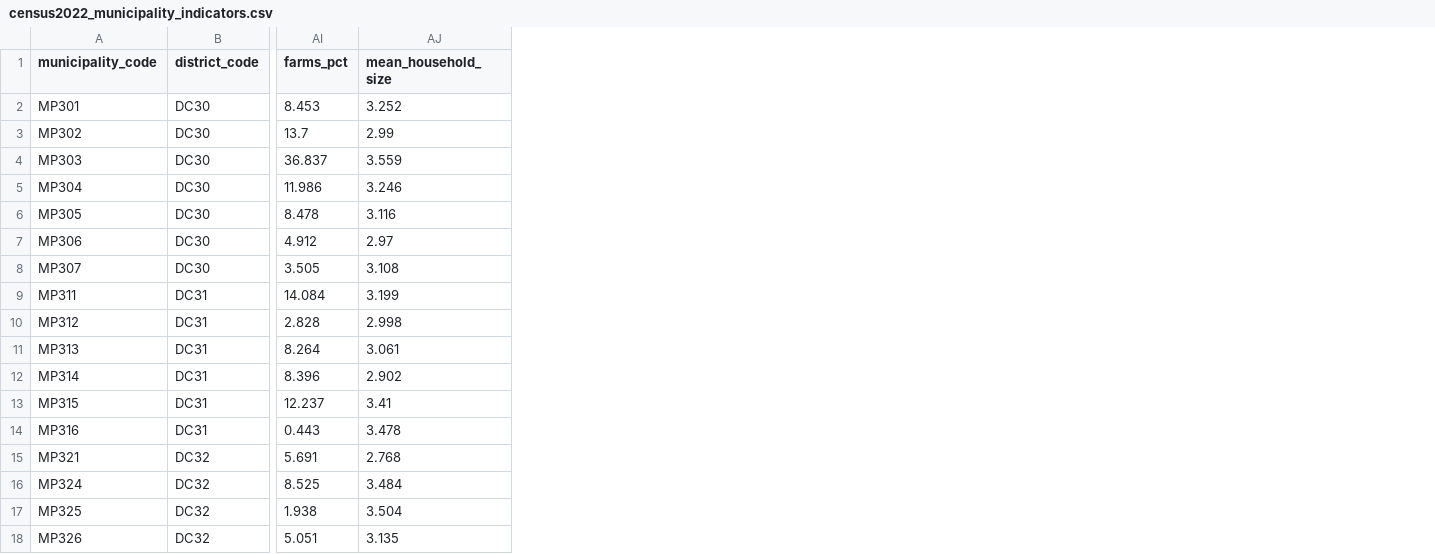
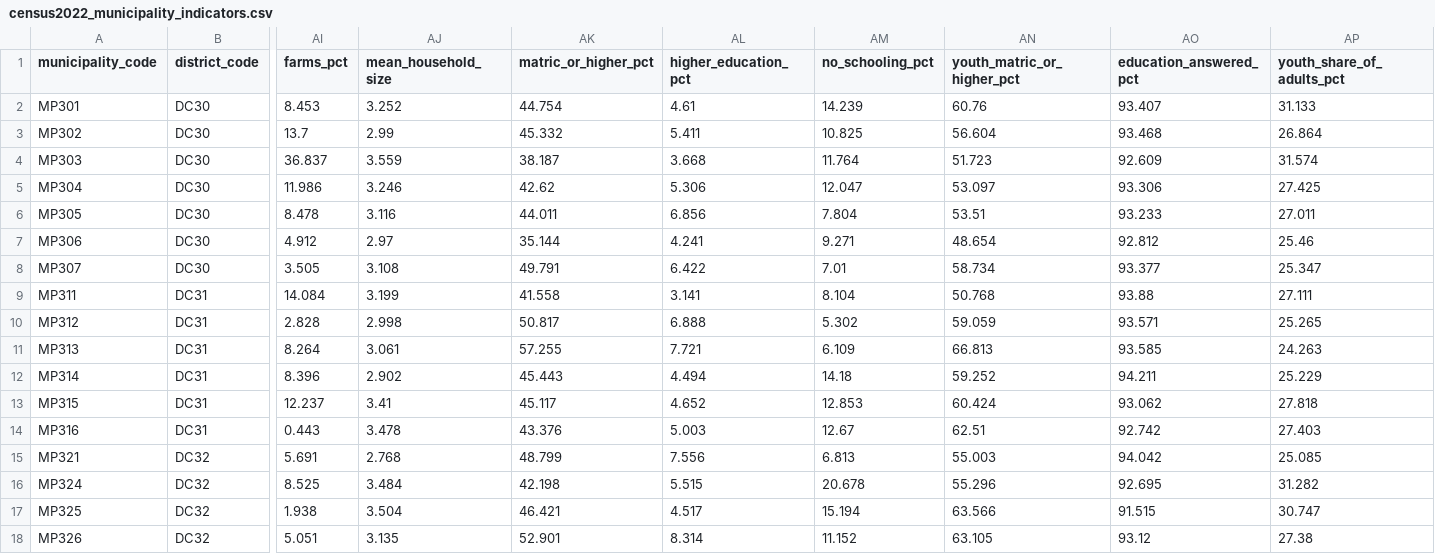
Before and after one commit to jaydenmanca/DIRISA_PROJECT, a CSV file: derived/census2022_municipality_indicators.csv, drawn as a sheet; only a part is shown, gaps mark what is left out; the diff names each change by its address in the sheet, - before the commit and + after, or states it on an @@ line.

Commit message:
Add Stage 5 models, socio-economic factors and notebook clean-up
- Part A: turnout forecast per voting district (baseline vs ridge vs gradient
  boosting), backtested on 2016 and 2021; 2026 forecast with 80% range
- Part B: registration gap vs turnout gap per municipality
- Part C: socio-economic factors vs participation (incl. new Census
  education and age-structure indicators)
- Part D: participation profiles (k-means, stability-checked) and a
  transparent priority list with weight sensitivity
- New feature: change between the last two provincial elections
- Notebook clean-up: how-to-run guide, stage tables, limitations and
  references sections, package versions; imports in cell 1.1
- Model libraries run single-threaded (avoids an OpenMP stall on Windows)
- Notebook saved with outputs from a clean run (45/45 cells, no errors)

```diff
--- a/derived/census2022_municipality_indicators.csv
+++ b/derived/census2022_municipality_indicators.csv
+column AK (matric_or_higher_pct), rows 2-18: 44.754 | 45.332 | 38.187 | 42.62 | 44.011 | 35.144 | 49.791 | 41.558 | 50.817 | 57.255 | 45.443 | 45.117 | 43.376 | 48.799 | 42.198 | 46.421 | 52.901
+column AL (higher_education_pct), rows 2-18: 4.61 | 5.411 | 3.668 | 5.306 | 6.856 | 4.241 | 6.422 | 3.141 | 6.888 | 7.721 | 4.494 | 4.652 | 5.003 | 7.556 | 5.515 | 4.517 | 8.314
+column AM (no_schooling_pct), rows 2-18: 14.239 | 10.825 | 11.764 | 12.047 | 7.804 | 9.271 | 7.01 | 8.104 | 5.302 | 6.109 | 14.18 | 12.853 | 12.67 | 6.813 | 20.678 | 15.194 | 11.152
+column AN (youth_matric_or_higher_pct), rows 2-18: 60.76 | 56.604 | 51.723 | 53.097 | 53.51 | 48.654 | 58.734 | 50.768 | 59.059 | 66.813 | 59.252 | 60.424 | 62.51 | 55.003 | 55.296 | 63.566 | 63.105
+column AO (education_answered_pct), rows 2-18: 93.407 | 93.468 | 92.609 | 93.306 | 93.233 | 92.812 | 93.377 | 93.88 | 93.571 | 93.585 | 94.211 | 93.062 | 92.742 | 94.042 | 92.695 | 91.515 | 93.12
+column AP (youth_share_of_adults_pct), rows 2-18: 31.133 | 26.864 | 31.574 | 27.425 | 27.011 | 25.46 | 25.347 | 27.111 | 25.265 | 24.263 | 25.229 | 27.818 | 27.403 | 25.085 | 31.282 | 30.747 | 27.38
```
Also changed, not shown: derived/feature_dictionary.csv, derived/features_municipality.csv, 17 other files.
